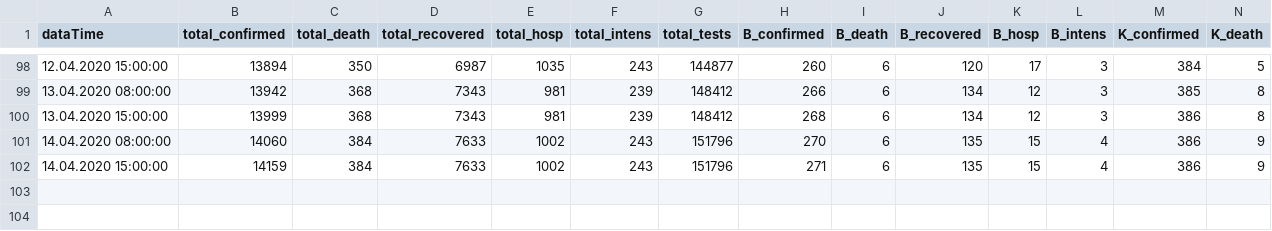
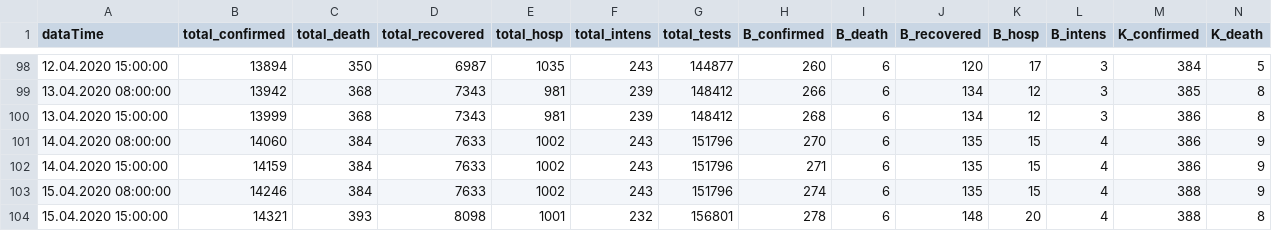
Before and after one commit to walterra/covid-19, a CSV file: data/corin_data.csv, drawn as a sheet; only a part is shown, gaps mark what is left out; rows hold the shown columns only; the diff names each change by its address in the sheet, - before the commit and + after, or states it on an @@ line.

Commit message:
Data update 15.04.2020 15:00.

```diff
--- a/data/corin_data.csv
+++ b/data/corin_data.csv
+row 103: 15.04.2020 08:00:00 | 14246 | 384 | 7633 | 1002 | 243 | 151796 | 274 | 6 | 135 | 15 | 4 | 388 | 9
+row 104: 15.04.2020 15:00:00 | 14321 | 393 | 8098 | 1001 | 232 | 156801 | 278 | 6 | 148 | 20 | 4 | 388 | 8
```
Also changed, not shown: 5 other files.
